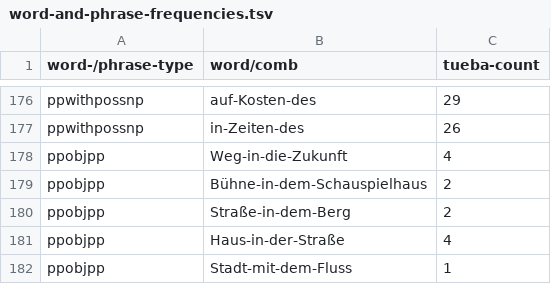
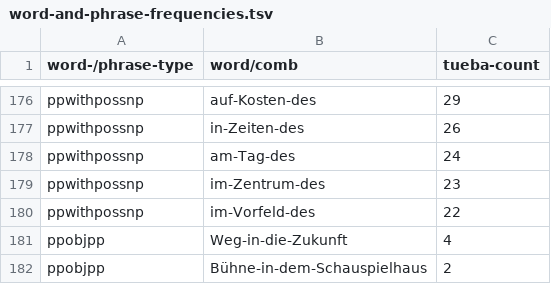
Before and after one commit to DiveFish/PPATS, a TSV file: material/word-and-phrase-frequencies.tsv, drawn as a sheet; only a part is shown, gaps mark what is left out; the shorter side is filled out with more unchanged rows; the diff names each change by its address in the sheet, - before the commit and + after, or states it on an @@ line.

```diff
--- a/material/word-and-phrase-frequencies.tsv
+++ b/material/word-and-phrase-frequencies.tsv
+row 178: ppwithpossnp | am-Tag-des | 24
+row 179: ppwithpossnp | im-Zentrum-des | 23
+row 180: ppwithpossnp | im-Vorfeld-des | 22
```
Also changed, not shown: material/pp-test-suite.tsv.
